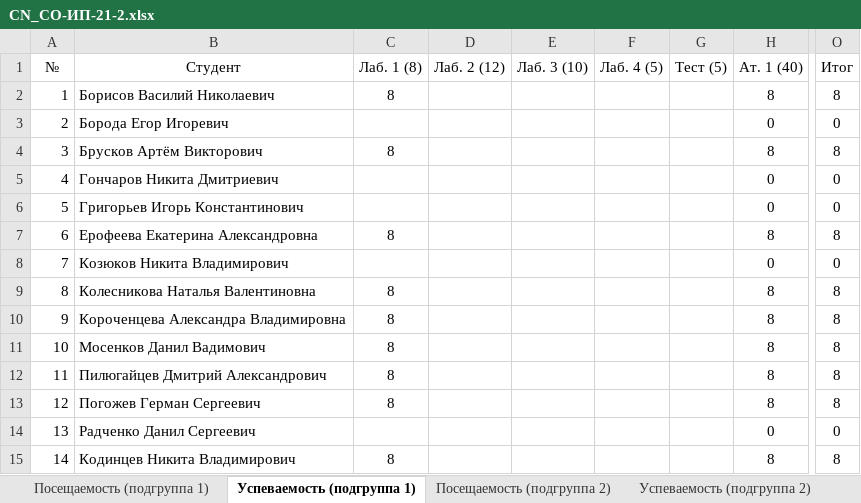
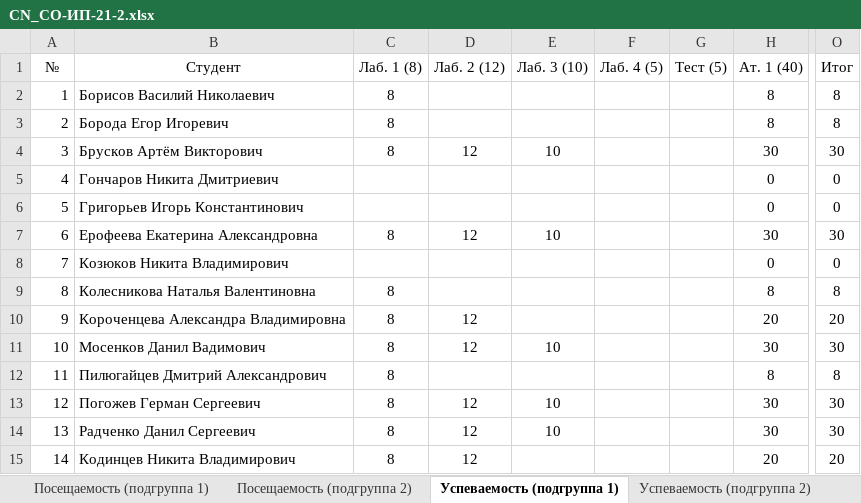
Before and after one commit to TheBandik/computer-networks, an Excel workbook: sem1/CN_CО-ИП-21-2.xlsx, sheet Успеваемость (подгруппа 1), drawn as a sheet; only a part is shown, gaps mark what is left out; values as stored, in another font and other column widths than the file's, no borders; the diff names each change by its address in the sheet, - before the commit and + after, or states it on an @@ line.

```diff
--- a/sem1/CN_CО-ИП-21-2.xlsx (sheet Успеваемость (подгруппа 1))
+++ b/sem1/CN_CО-ИП-21-2.xlsx (sheet Успеваемость (подгруппа 1))
@@ sheet tab order changed: Посещаемость (подгруппа 1) | Посещаемость (подгруппа 2) | Успеваемость (подгруппа 1) | Успеваемость (подгруппа 2) @@
-C3 (Лаб. 1 (8)): (empty)
+C3 (Лаб. 1 (8)): 8
-H3 (Ат. 1 (40)): 0
+H3 (Ат. 1 (40)): 8
-O3 (Итог): 0
+O3 (Итог): 8
-D4 (Лаб. 2 (12)): (empty)
+D4 (Лаб. 2 (12)): 12
-E4 (Лаб. 3 (10)): (empty)
+E4 (Лаб. 3 (10)): 10
-H4 (Ат. 1 (40)): 8
+H4 (Ат. 1 (40)): 30
-O4 (Итог): 8
+O4 (Итог): 30
-D7 (Лаб. 2 (12)): (empty)
+D7 (Лаб. 2 (12)): 12
-E7 (Лаб. 3 (10)): (empty)
+E7 (Лаб. 3 (10)): 10
-H7 (Ат. 1 (40)): 8
+H7 (Ат. 1 (40)): 30
-O7 (Итог): 8
+O7 (Итог): 30
-D10:D11 (Лаб. 2 (12)): (empty)
+D10:D11 (Лаб. 2 (12)): 12
-H10 (Ат. 1 (40)): 8
+H10 (Ат. 1 (40)): 20
-O10 (Итог): 8
+O10 (Итог): 20
-E11 (Лаб. 3 (10)): (empty)
+E11 (Лаб. 3 (10)): 10
-H11 (Ат. 1 (40)): 8
+H11 (Ат. 1 (40)): 30
-O11 (Итог): 8
+O11 (Итог): 30
-D13:D15 (Лаб. 2 (12)): (empty)
+D13:D15 (Лаб. 2 (12)): 12
-E13:E14 (Лаб. 3 (10)): (empty)
+E13:E14 (Лаб. 3 (10)): 10
-H13 (Ат. 1 (40)): 8
+H13 (Ат. 1 (40)): 30
-O13 (Итог): 8
+O13 (Итог): 30
-C14 (Лаб. 1 (8)): (empty)
+C14 (Лаб. 1 (8)): 8
-H14 (Ат. 1 (40)): 0
+H14 (Ат. 1 (40)): 30
-O14 (Итог): 0
+O14 (Итог): 30
-H15 (Ат. 1 (40)): 8
+H15 (Ат. 1 (40)): 20
-O15 (Итог): 8
+O15 (Итог): 20
```
Also changed, not shown: sheet Посещаемость (подгруппа 1), sheet Посещаемость (подгруппа 2), sheet Успеваемость (подгруппа 2), sem1/CN_СО-ИП-21-1.xlsx.
